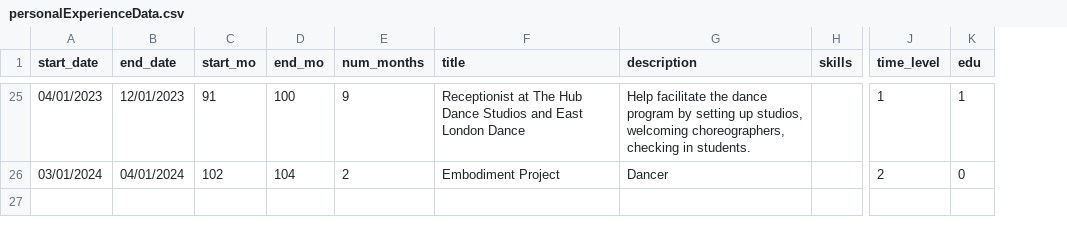
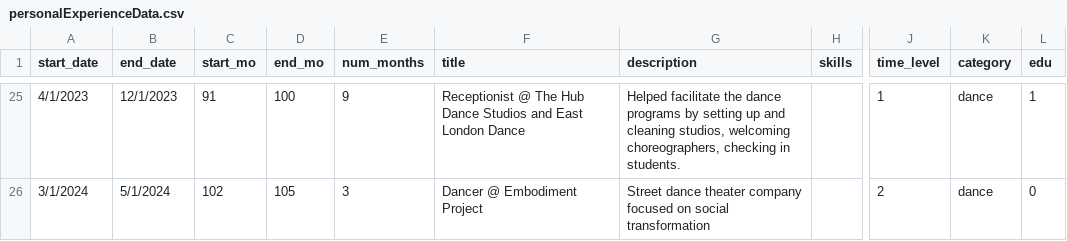
Before and after one commit to mindalynworld/personal_website, a CSV file: src/personalExperienceData.csv, drawn as a sheet; only a part is shown, gaps mark what is left out; the diff covers the shown part only; the diff names each change by its address in the sheet, - before the commit and + after, or states it on an @@ line.

```diff
--- a/src/personalExperienceData.csv
+++ b/src/personalExperienceData.csv
+column K (category), rows 25-26: dance | dance
-A25 (start_date): 04/01/2023
+A25 (start_date): 4/1/2023
-B25 (end_date): 12/01/2023
+B25 (end_date): 12/1/2023
-F25 (title): Receptionist at The Hub…
+F25 (title): Receptionist @ The Hub…
-G25 (description): Help facilitate the dance program by setting up studios, welcoming…
+G25 (description): Helped facilitate the dance programs by setting up and cleaning studios, welcoming…
-A26 (start_date): 03/01/2024
+A26 (start_date): 3/1/2024
-B26 (end_date): 04/01/2024
+B26 (end_date): 5/1/2024
-D26 (end_mo): 104
+D26 (end_mo): 105
-E26 (num_months): 2
+E26 (num_months): 3
-F26 (title): Embodiment Project
+F26 (title): Dancer @ Embodiment Project
-G26 (description): Dancer
+G26 (description): Street dance theater company focused on social transformation
```
Also changed, not shown: 96 edited cells elsewhere in this file, 1 other file.
